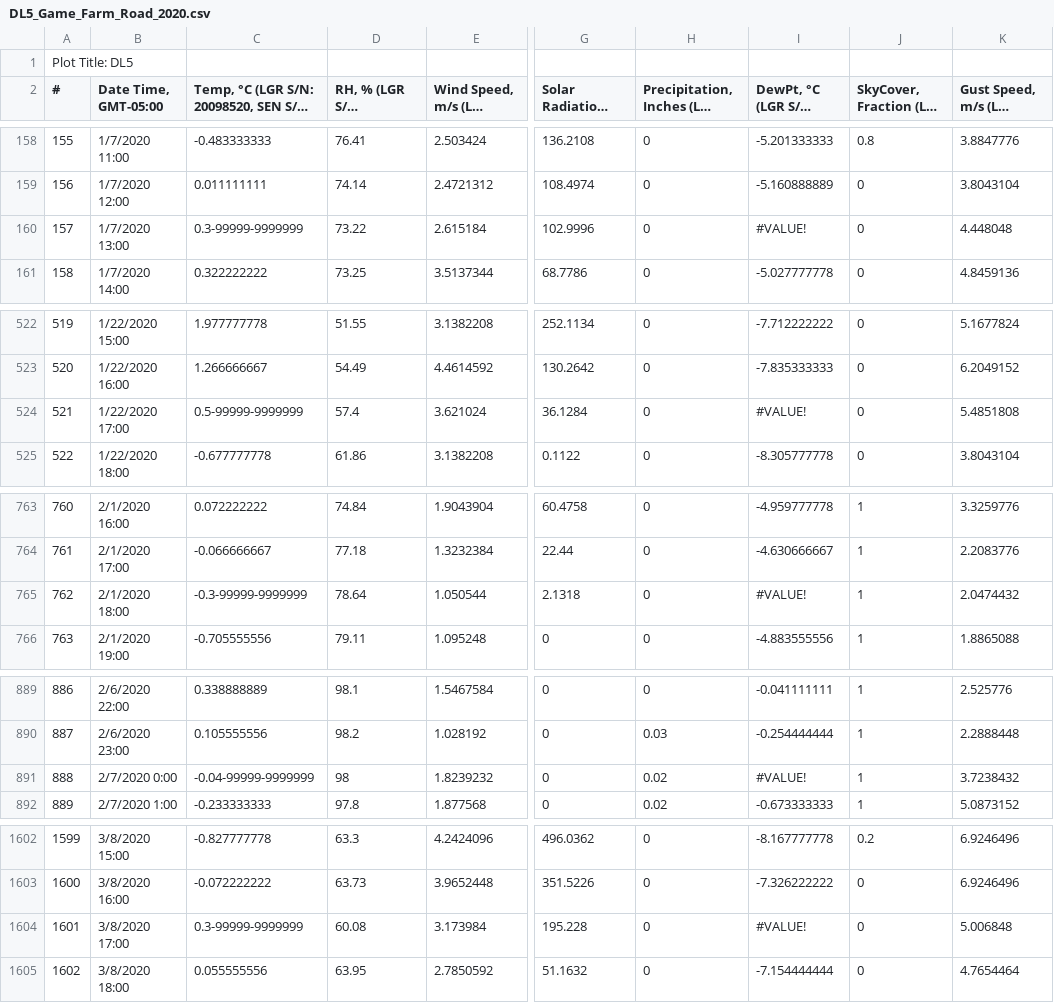
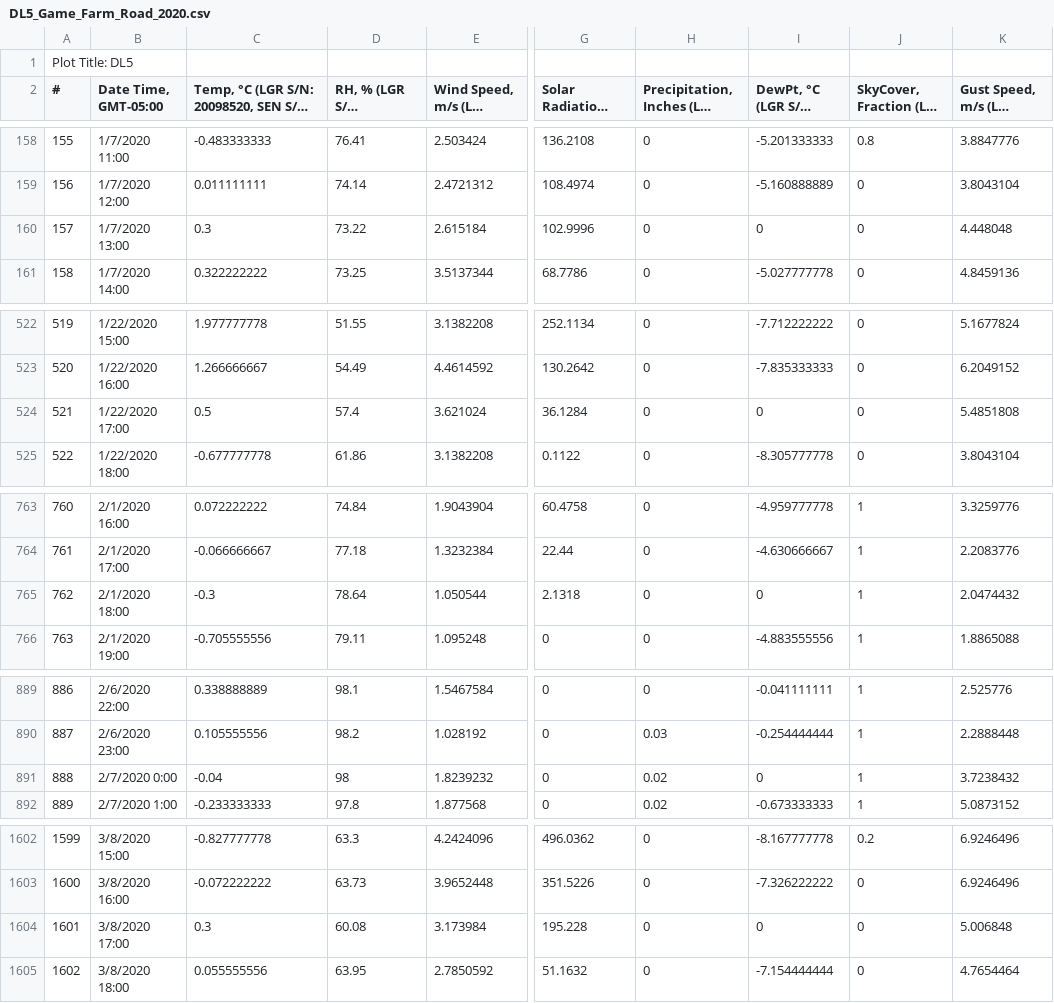
Before and after one commit to kastnerp/CampusMicroclimateAndWeather, a CSV file: DL5_Game_Farm_Road_2020.csv, drawn as a sheet; only a part is shown, gaps mark what is left out; long unchanged cells end in …; the diff covers the shown part only; the diff names each change by its address in the sheet, - before the commit and + after, or states it on an @@ line.

Commit message:
Replace "!Value" and -99999-9999999

```diff
--- a/DL5_Game_Farm_Road_2020.csv
+++ b/DL5_Game_Farm_Road_2020.csv
-C160: 0.3-99999-9999999
+C160: 0.3
-I160: #VALUE!
+I160: 0
-C524: 0.5-99999-9999999
+C524: 0.5
-I524: #VALUE!
+I524: 0
-C765: -0.3-99999-9999999
+C765: -0.3
-I765: #VALUE!
+I765: 0
-C891: -0.04-99999-9999999
+C891: -0.04
-I891: #VALUE!
+I891: 0
-C1604: 0.3-99999-9999999
+C1604: 0.3
-I1604: #VALUE!
+I1604: 0
```
Also changed, not shown: 42 edited cells elsewhere in this file, 1 other file.
